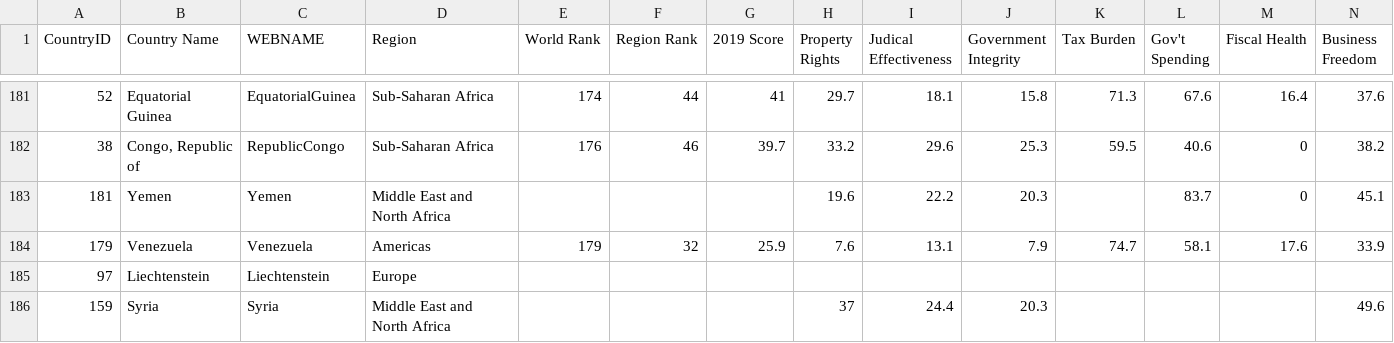
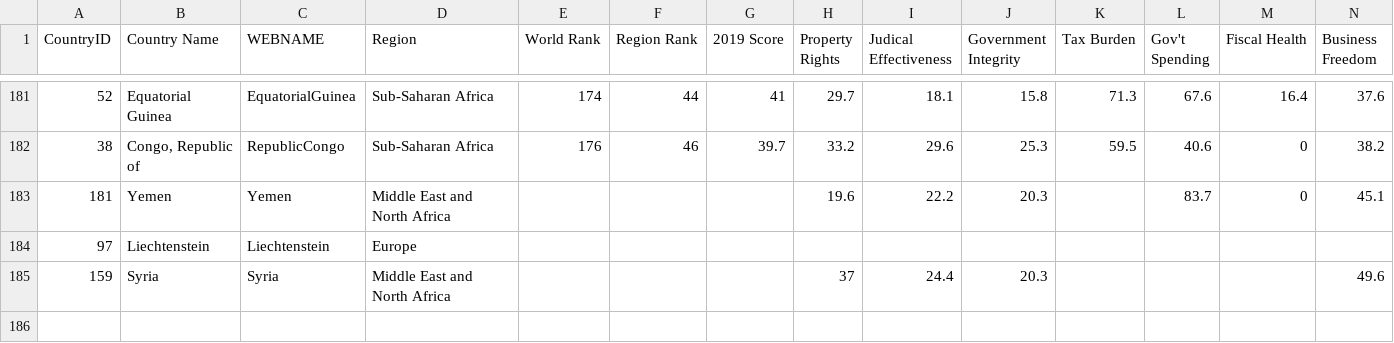
Before and after one commit to JingyuanWang1007/FIT3179, a CSV file: economic_freedom_index12019_data.csv, drawn as a sheet; only a part is shown, gaps mark what is left out; rows hold the shown columns only; the diff names each change by its address in the sheet, - before the commit and + after, or states it on an @@ line.

Commit message:
Update economic_freedom_index12019_data.csv

```diff
--- a/economic_freedom_index12019_data.csv
+++ b/economic_freedom_index12019_data.csv
-row 184: 179 | Venezuela | Venezuela | Americas | 179 | 32 | 25.9 | 7.6 | 13.1 | 7.9 | 74.7 | 58.1 | 17.6 | 33.9
```
